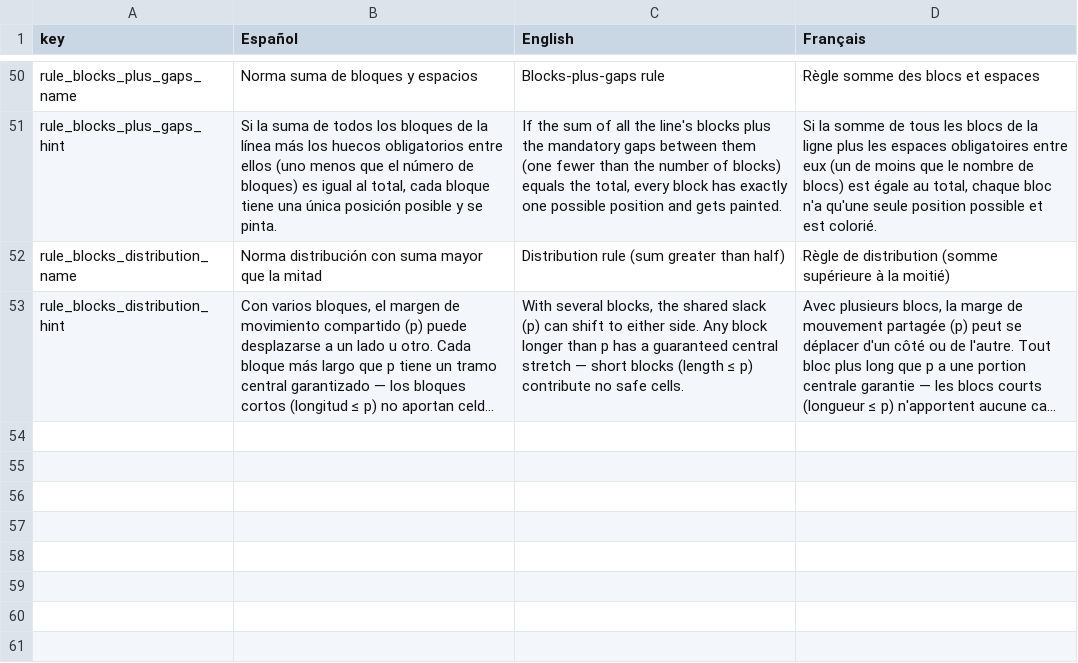
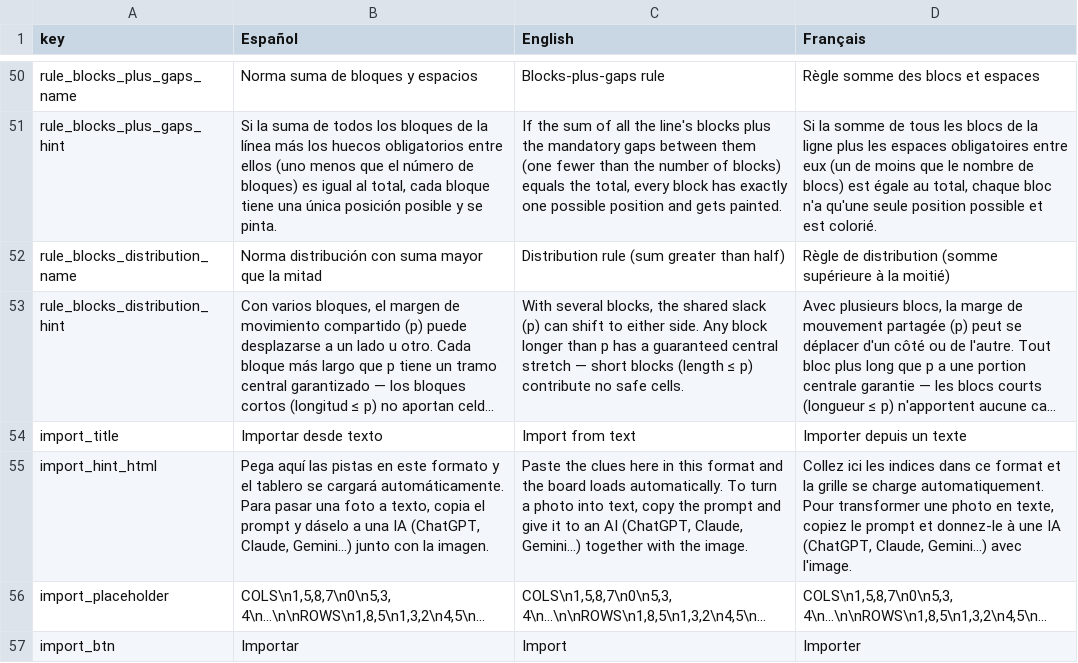
Before and after one commit to PinkCat-83/PinkCat-Nonograms-Math-Solver, a CSV file: language/translations.csv, drawn as a sheet; only a part is shown, gaps mark what is left out; long unchanged cells end in …; the diff covers the shown part only; the diff names each change by its address in the sheet, - before the commit and + after, or states it on an @@ line.

Commit message:
read text update

```diff
--- a/language/translations.csv
+++ b/language/translations.csv
+row 54: import_title | Importar desde texto | Import from text | Importer depuis un texte
+row 55: import_hint_html | Pega aquí las pistas en este formato y el tablero se cargará automáticamente. Para pasar una foto a texto, copia el prompt y dáselo a una IA (ChatGPT, Claude, Gemini…) junto con la imagen. | Paste the clues here in this format and the board loads automatically. To turn a photo into text, copy the prompt and give it to an AI (ChatGPT, Claude, Gemini…) together with the image. | Collez ici les indices dans ce format et la grille se charge automatiquement. Pour transformer une photo en texte, copiez le prompt et donnez-le à une IA (ChatGPT, Claude, Gemini…) avec l'image.
+row 56: import_placeholder | COLS\n1,5,8,7\n0\n5,3,4\n…\n\nROWS\n1,8,5\n1,3,2\n4,5\n… | COLS\n1,5,8,7\n0\n5,3,4\n…\n\nROWS\n1,8,5\n1,3,2\n4,5\n… | COLS\n1,5,8,7\n0\n5,3,4\n…\n\nROWS\n1,8,5\n1,3,2\n4,5\n…
+row 57: import_btn | Importar | Import | Importer
```
Also changed, not shown: 10 added rows elsewhere in this file, 7 other files.
